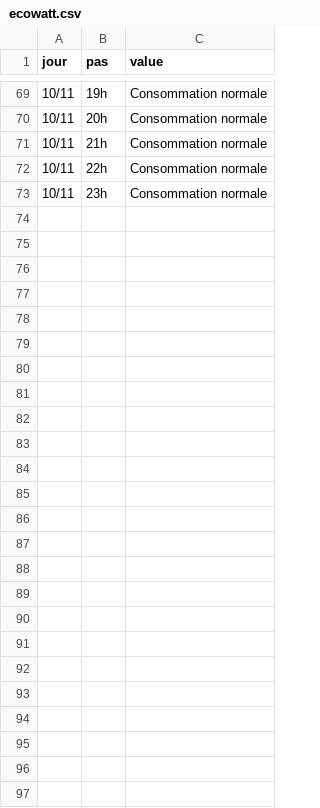
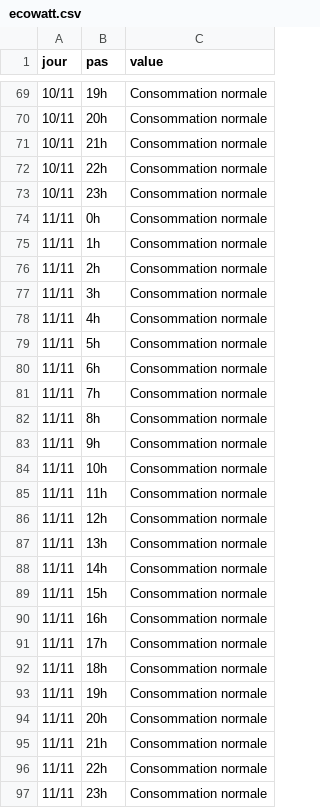
Before and after one commit to mattifaye/ew, a CSV file: ecowatt.csv, drawn as a sheet; only a part is shown, gaps mark what is left out; the diff names each change by its address in the sheet, - before the commit and + after, or states it on an @@ line.

```diff
--- a/ecowatt.csv
+++ b/ecowatt.csv
+row 74: 11/11 | 0h | Consommation normale
+row 75: 11/11 | 1h | Consommation normale
+row 76: 11/11 | 2h | Consommation normale
+row 77: 11/11 | 3h | Consommation normale
+row 78: 11/11 | 4h | Consommation normale
+row 79: 11/11 | 5h | Consommation normale
+row 80: 11/11 | 6h | Consommation normale
+row 81: 11/11 | 7h | Consommation normale
+row 82: 11/11 | 8h | Consommation normale
+row 83: 11/11 | 9h | Consommation normale
+row 84: 11/11 | 10h | Consommation normale
+row 85: 11/11 | 11h | Consommation normale
+row 86: 11/11 | 12h | Consommation normale
+row 87: 11/11 | 13h | Consommation normale
+row 88: 11/11 | 14h | Consommation normale
+row 89: 11/11 | 15h | Consommation normale
+row 90: 11/11 | 16h | Consommation normale
+row 91: 11/11 | 17h | Consommation normale
+row 92: 11/11 | 18h | Consommation normale
+row 93: 11/11 | 19h | Consommation normale
+row 94: 11/11 | 20h | Consommation normale
+row 95: 11/11 | 21h | Consommation normale
+row 96: 11/11 | 22h | Consommation normale
+row 97: 11/11 | 23h | Consommation normale
```
Also changed, not shown: 1 other file.
